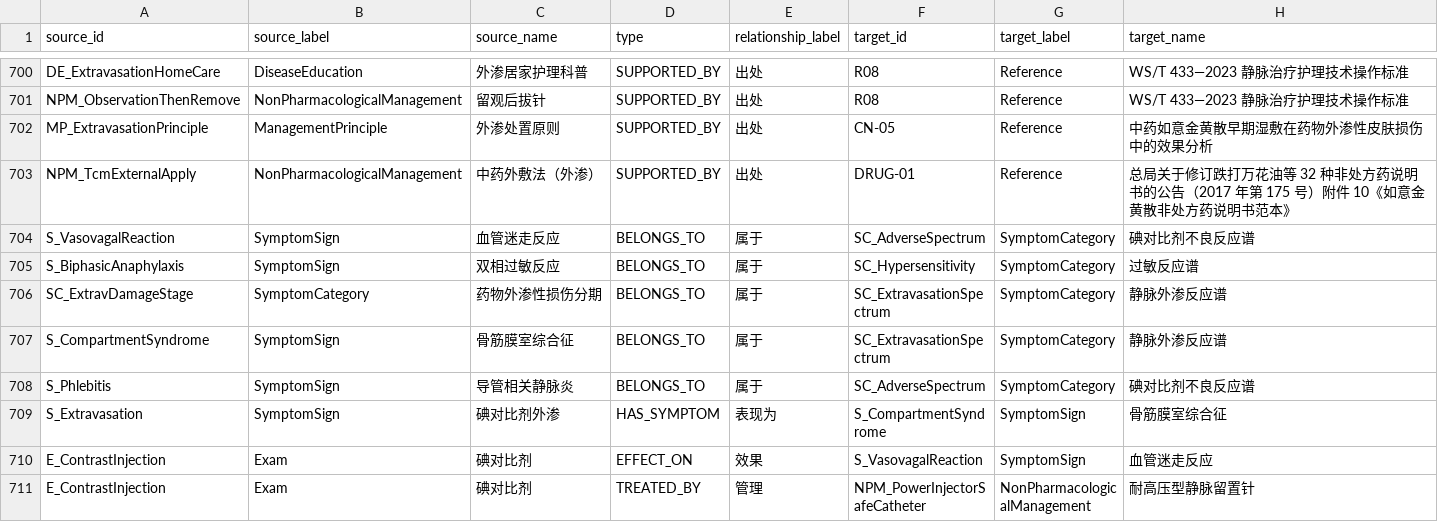
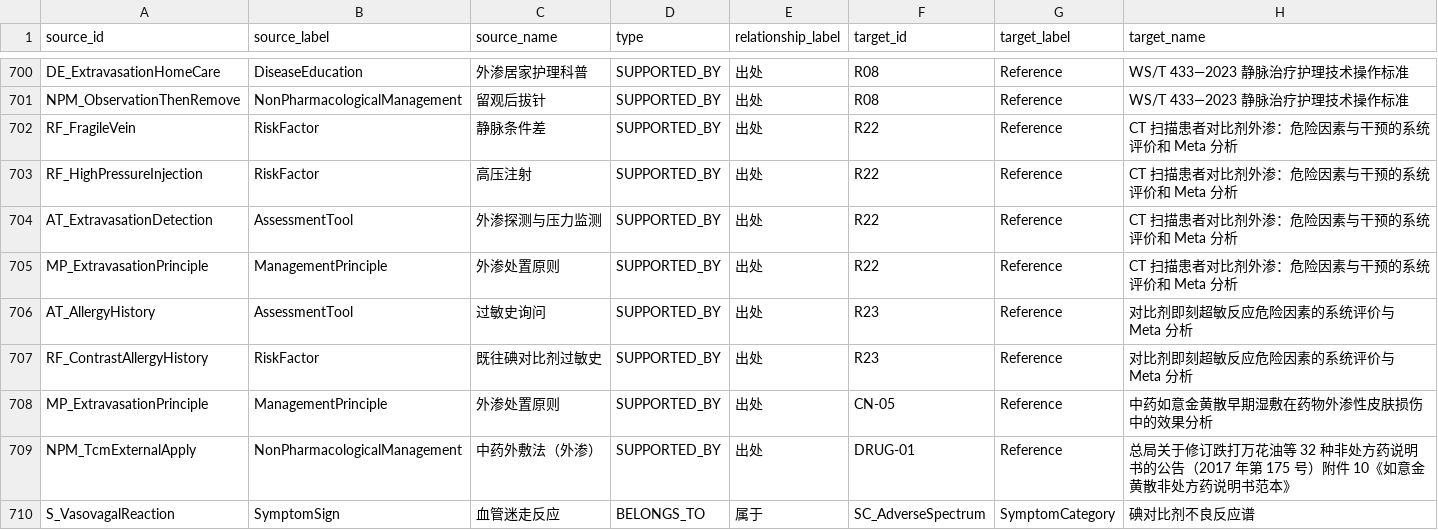
Before and after one commit to zuhexn/nursing-knowledge-graph, a CSV file: topic-01-kg/neo4j/edges.csv, drawn as a sheet; only a part is shown, gaps mark what is left out; the shorter side is filled out with more unchanged rows.

Commit message:
feat(nursing-kg): three orphan Meta analyses now carry real content (32 -> 35 supported refs)
文献支撑总账上线后暴露一个真问题：39 个 Reference 节点里只有 32 篇有实际支撑的
要点 —— R21/R22/R23 三篇是**零节点引用的孤立文献**。
⛔ 不该删（它们正是客户要的那类「最新、权威、外网」证据），而是该把内容提上来。

补的内容（引文逐字核过，数字零对不上）：
  · R21 对比剂温度 Meta（307,329 次注射）
      - 高黏度对比剂预加温 37℃ 与过敏反应率显著降低相关（OR 0.59，P < 0.00001）
      - ⭐ **外渗率在加温与室温之间无显著差异**（OR 0.53，P = 0.21）
        ⇒「加温能减少外渗」这个说法**没有证据支持**（与 ACR 2026 版口径一致）
  · R22 CT 外渗危险因素与干预系统评价
      - 女性、住院状态是危险因素；注射速率、静脉通路部位、导管留置时间影响外渗量
      - 外渗探测附件的初步证据；并明确指出该领域研究缺口
  · R23 即刻超敏反应危险因素 Meta（115,043 人 / 736,203 次注射）
      - 女性 OR 1.46、年龄越大风险越低 OR 0.98
      - ⭐ **哮喘史未见显著关联**（OR 1.12，I² = 0%）
        ⇒ 纠正「哮喘是碘对比剂过敏的确定危险因素」的常见说法
      - 门诊状态风险更高（限碘对比剂 OR 3.08）；既往过敏史未达显著（I² = 87%）

顺带修一个闸门暴露的顺序问题：边 label 对齐客户规范 §四 的那段代码原放在
「新边追加」**之前** ⇒ 第 4 段新加的边（TREATED_BY/HAS_SYMPTOM 等）没被对齐，
附F / 附J 拦下。已挪到之后。

规模：144 节点 / 757 边 / 39 篇文献（35 篇有支撑）/ 531 条要点 / 92 个节点带要点
自测：build 28/28 · 检索 51/51 · 判据 12/12 · 交叉验证 21/21 · 闸门 10/10 ·
      患者层 8/8 · 客户部自检 19/19

```diff
--- a/topic-01-kg/neo4j/edges.csv
+++ b/topic-01-kg/neo4j/edges.csv
@@ -701,2 +701,8 @@ DE_ExtravasationHomeCare,DiseaseEducation,外渗居家护理科普,SUPPORTED_BY,
 NPM_ObservationThenRemove,NonPharmacologicalManagement,留观后拔针,SUPPORTED_BY,出处,R08,Reference,WS/T 433—2023 静脉治疗护理技术操作标准
+RF_FragileVein,RiskFactor,静脉条件差,SUPPORTED_BY,出处,R22,Reference,CT 扫描患者对比剂外渗：危险因素与干预的系统评价和 Meta 分析
+RF_HighPressureInjection,RiskFactor,高压注射,SUPPORTED_BY,出处,R22,Reference,CT 扫描患者对比剂外渗：危险因素与干预的系统评价和 Meta 分析
+AT_ExtravasationDetection,AssessmentTool,外渗探测与压力监测,SUPPORTED_BY,出处,R22,Reference,CT 扫描患者对比剂外渗：危险因素与干预的系统评价和 Meta 分析
+MP_ExtravasationPrinciple,ManagementPrinciple,外渗处置原则,SUPPORTED_BY,出处,R22,Reference,CT 扫描患者对比剂外渗：危险因素与干预的系统评价和 Meta 分析
+AT_AllergyHistory,AssessmentTool,过敏史询问,SUPPORTED_BY,出处,R23,Reference,对比剂即刻超敏反应危险因素的系统评价与 Meta 分析
+RF_ContrastAllergyHistory,RiskFactor,既往碘对比剂过敏史,SUPPORTED_BY,出处,R23,Reference,对比剂即刻超敏反应危险因素的系统评价与 Meta 分析
 MP_ExtravasationPrinciple,ManagementPrinciple,外渗处置原则,SUPPORTED_BY,出处,CN-05,Reference,中药如意金黄散早期湿敷在药物外渗性皮肤损伤中的效果分析
```
Also changed, not shown: topic-01-kg/data/topic-01-triples.csv, 6 other files.
